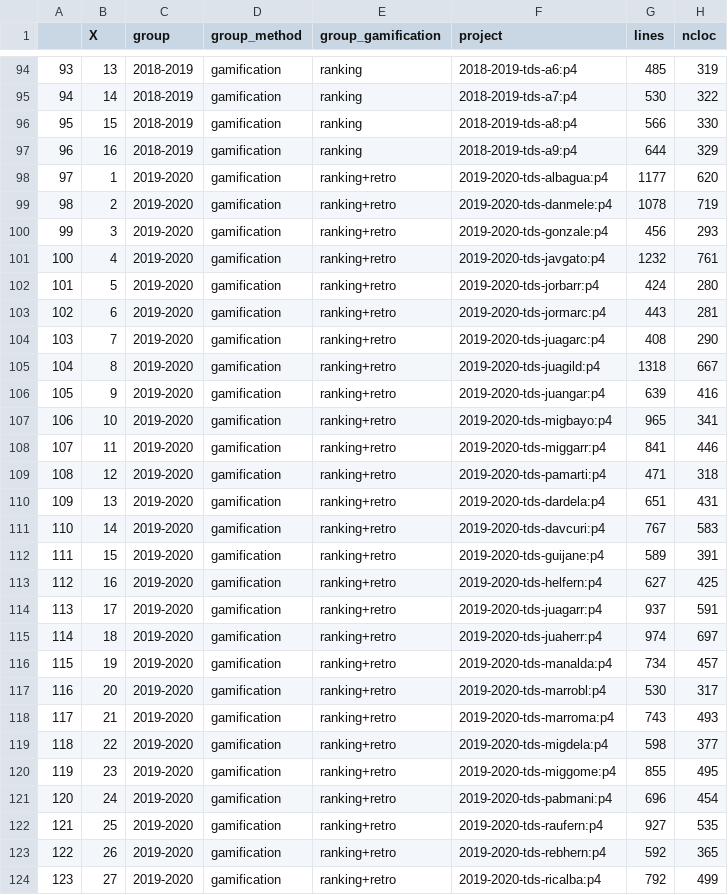
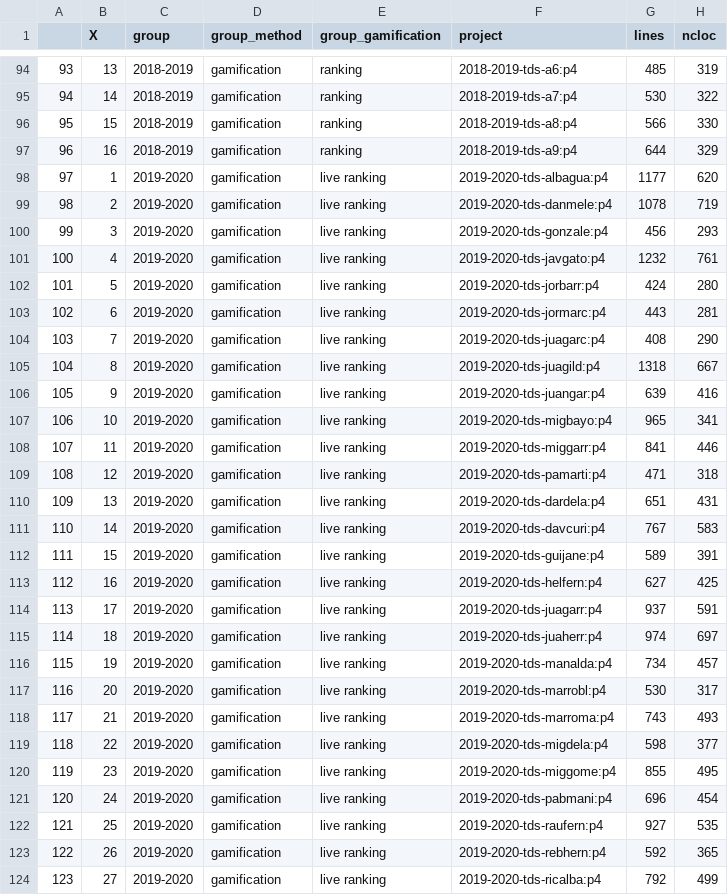
Before and after one commit to clopezno/gamdebt, a CSV file: rcode/INPUT/DATA/p4s_completo.csv, drawn as a sheet; only a part is shown, gaps mark what is left out; the diff covers the shown part only; the diff names each change by its address in the sheet, - before the commit and + after, or states it on an @@ line.

Commit message:
rename live ranking

```diff
--- a/rcode/INPUT/DATA/p4s_completo.csv
+++ b/rcode/INPUT/DATA/p4s_completo.csv
-E98:E124 (group_gamification): ranking+retro
+E98:E124 (group_gamification): live ranking
```
Also changed, not shown: 4 edited cells elsewhere in this file, rcode/INPUT/DATA/p3s_completo.csv, 2 other files.
